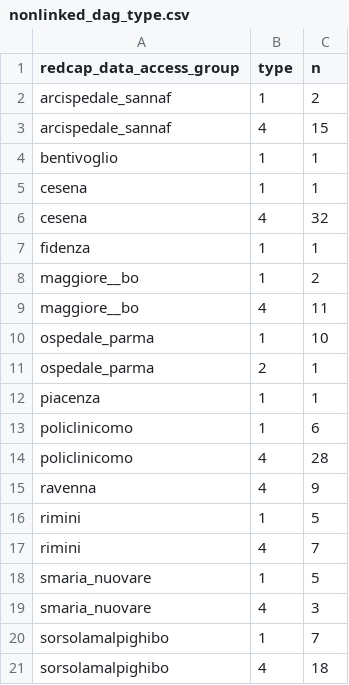
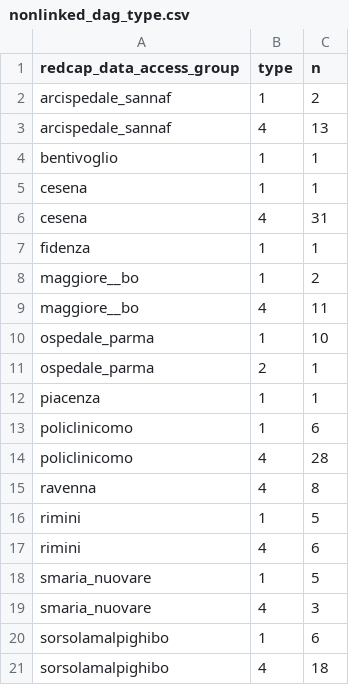
Before and after one commit to cec-lab/DARIO, a CSV file: stage_1/nonlinked_dag_type.csv, drawn as a sheet.

```diff
--- a/stage_1/nonlinked_dag_type.csv
+++ b/stage_1/nonlinked_dag_type.csv
@@ -2,6 +2,6 @@ redcap_data_access_group;type;n
 arcispedale_sannaf;1;2
-arcispedale_sannaf;4;15
+arcispedale_sannaf;4;13
 bentivoglio;1;1
 cesena;1;1
-cesena;4;32
+cesena;4;31
 fidenza;1;1
@@ -14,8 +14,8 @@ policlinicomo;1;6
 policlinicomo;4;28
-ravenna;4;9
+ravenna;4;8
 rimini;1;5
-rimini;4;7
+rimini;4;6
 smaria_nuovare;1;5
 smaria_nuovare;4;3
-sorsolamalpighibo;1;7
+sorsolamalpighibo;1;6
 sorsolamalpighibo;4;18
```
Also changed, not shown: stage_0/dag_sdo_length_after.csv, stage_0/dag_sdo_length_before.csv, 12 other files.
